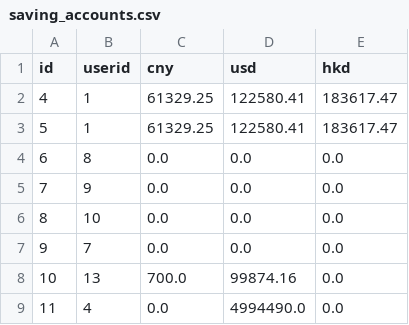
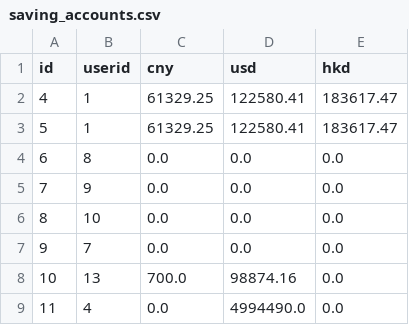
Before and after one commit to HanlinZou/BU-CS611-Bank, a CSV file: src/database/saving_accounts.csv, drawn as a sheet.

```diff
--- a/src/database/saving_accounts.csv
+++ b/src/database/saving_accounts.csv
@@ -7,3 +7,3 @@ id,userid,cny,usd,hkd
 9,7,0.0,0.0,0.0
-10,13,700.0,99874.16,0.0
+10,13,700.0,98874.16,0.0
 11,4,0.0,4994490.0,0.0
```
Also changed, not shown: src/database/logs.csv, 6 other files.
